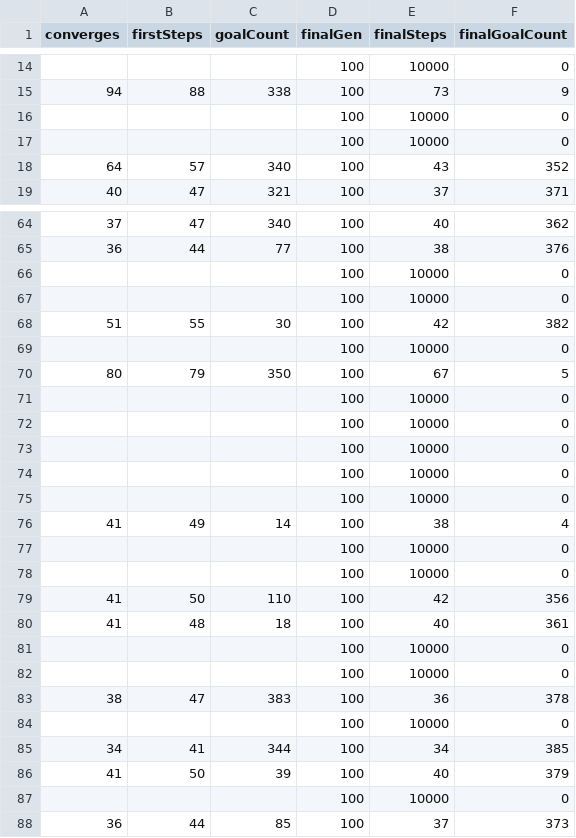
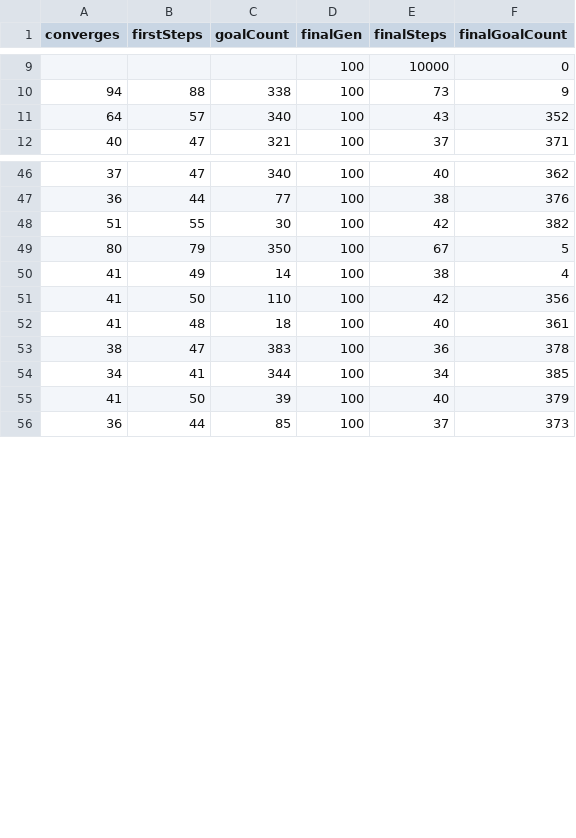
Before and after one commit to NitheeshPrabu/NEATRacey, a CSV file: run-results/euclidean/level4-25.csv, drawn as a sheet; only a part is shown, gaps mark what is left out; the diff covers the shown part only.

Commit message:
Collected Euclidean run results

```diff
--- a/run-results/euclidean/level4-25.csv
+++ b/run-results/euclidean/level4-25.csv
@@ -15,4 +10,2 @@ converges,firstSteps,goalCount,finalGen,finalSteps,finalGoalCount
 94,88,338,100,73,9
-,,,100,10000,0
-,,,100,10000,0
 64,57,340,100,43,352
@@ -65,24 +47,10 @@ converges,firstSteps,goalCount,finalGen,finalSteps,finalGoalCount
 36,44,77,100,38,376
-,,,100,10000,0
-,,,100,10000,0
 51,55,30,100,42,382
-,,,100,10000,0
 80,79,350,100,67,5
-,,,100,10000,0
-,,,100,10000,0
-,,,100,10000,0
-,,,100,10000,0
-,,,100,10000,0
 41,49,14,100,38,4
-,,,100,10000,0
-,,,100,10000,0
 41,50,110,100,42,356
 41,48,18,100,40,361
-,,,100,10000,0
-,,,100,10000,0
 38,47,383,100,36,378
-,,,100,10000,0
 34,41,344,100,34,385
 41,50,39,100,40,379
-,,,100,10000,0
 36,44,85,100,37,373
```
Also changed, not shown: 23 removed rows elsewhere in this file, run-results/euclidean/level4-50.csv, run-results/manhatten/level4-1.csv, 5 other files.
